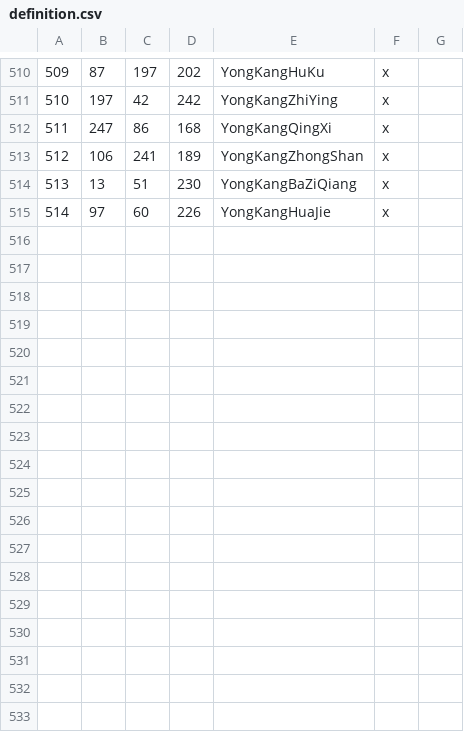
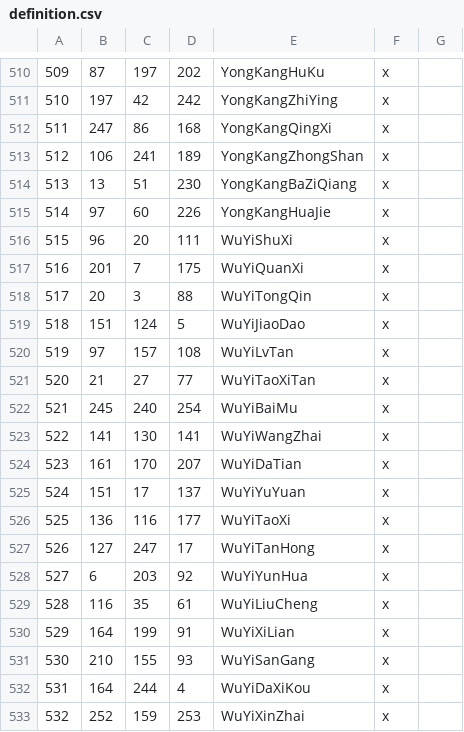
Before and after one commit to zhangbaolian/Begonia-Leaves, a CSV file: map_data/definition.csv, drawn as a sheet; only a part is shown, gaps mark what is left out; the diff names each change by its address in the sheet, - before the commit and + after, or states it on an @@ line.

```diff
--- a/map_data/definition.csv
+++ b/map_data/definition.csv
+row 516: 515 | 96 | 20 | 111 | WuYiShuXi | x
+row 517: 516 | 201 | 7 | 175 | WuYiQuanXi | x
+row 518: 517 | 20 | 3 | 88 | WuYiTongQin | x
+row 519: 518 | 151 | 124 | 5 | WuYiJiaoDao | x
+row 520: 519 | 97 | 157 | 108 | WuYiLvTan | x
+row 521: 520 | 21 | 27 | 77 | WuYiTaoXiTan | x
+row 522: 521 | 245 | 240 | 254 | WuYiBaiMu | x
+row 523: 522 | 141 | 130 | 141 | WuYiWangZhai | x
+row 524: 523 | 161 | 170 | 207 | WuYiDaTian | x
+row 525: 524 | 151 | 17 | 137 | WuYiYuYuan | x
+row 526: 525 | 136 | 116 | 177 | WuYiTaoXi | x
+row 527: 526 | 127 | 247 | 17 | WuYiTanHong | x
+row 528: 527 | 6 | 203 | 92 | WuYiYunHua | x
+row 529: 528 | 116 | 35 | 61 | WuYiLiuCheng | x
+row 530: 529 | 164 | 199 | 91 | WuYiXiLian | x
+row 531: 530 | 210 | 155 | 93 | WuYiSanGang | x
+row 532: 531 | 164 | 244 | 4 | WuYiDaXiKou | x
+row 533: 532 | 252 | 159 | 253 | WuYiXinZhai | x
```
Also changed, not shown: 3 other files.
